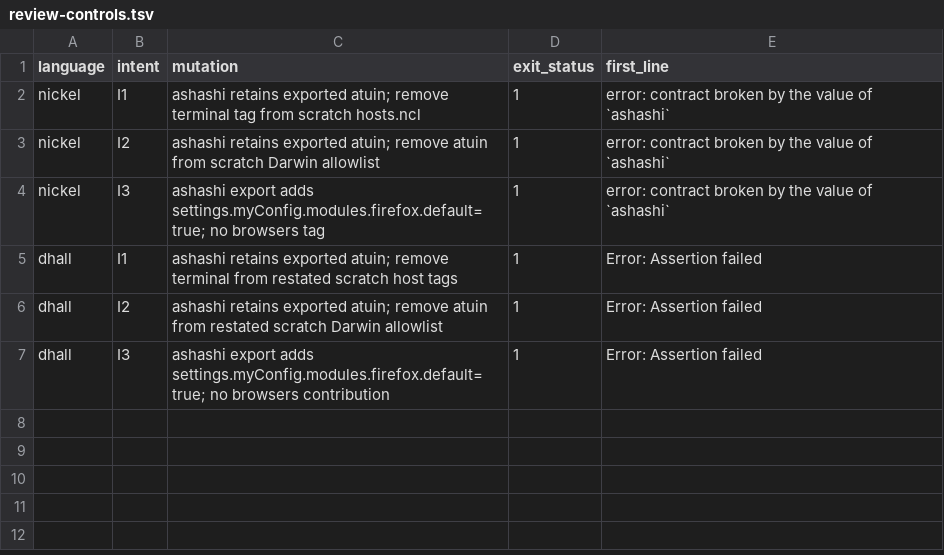
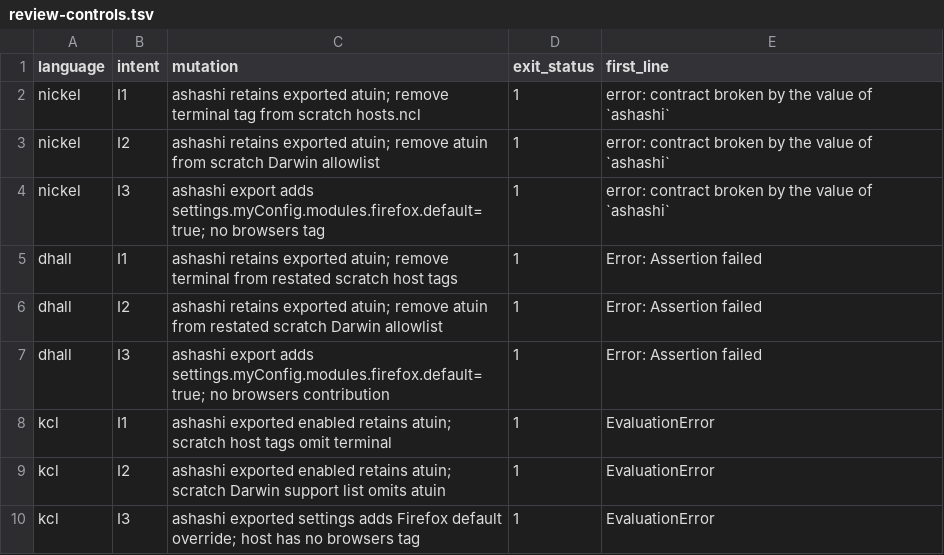
Before and after one commit to tompassarelli/galileo, a TSV file: bench/results/review-controls.tsv, drawn as a sheet.

Commit message:
Measure native KCL review guarantees and structural cards

```diff
--- a/bench/results/review-controls.tsv
+++ b/bench/results/review-controls.tsv
@@ -7 +7,4 @@ dhall	I2	ashashi retains exported atuin; remove atuin from restated scratch Darw
 dhall	I3	ashashi export adds settings.myConfig.modules.firefox.default=true; no browsers contribution	1	Error: Assertion failed
+kcl	I1	ashashi exported enabled retains atuin; scratch host tags omit terminal	1	EvaluationError
+kcl	I2	ashashi exported enabled retains atuin; scratch Darwin support list omits atuin	1	EvaluationError
+kcl	I3	ashashi exported settings adds Firefox default override; host has no browsers tag	1	EvaluationError
```
Also changed, not shown: 11 other files.
